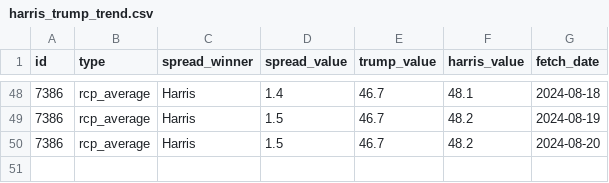
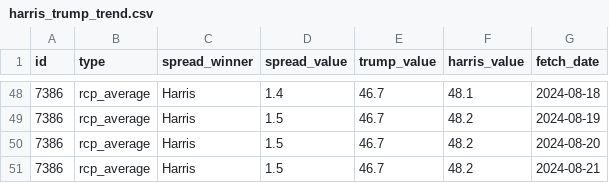
Before and after one commit to stiles/polls, a CSV file: data/polls_avg/_trend/harris_trump_trend.csv, drawn as a sheet; only a part is shown, gaps mark what is left out.

```diff
--- a/data/polls_avg/_trend/harris_trump_trend.csv
+++ b/data/polls_avg/_trend/harris_trump_trend.csv
@@ -50 +50,2 @@ id,type,spread_winner,spread_value,trump_value,harris_value,fetch_date
 7386,rcp_average,Harris,1.5,46.7,48.2,2024-08-20
+7386,rcp_average,Harris,1.5,46.7,48.2,2024-08-21
```
Also changed, not shown: 4 other files.
